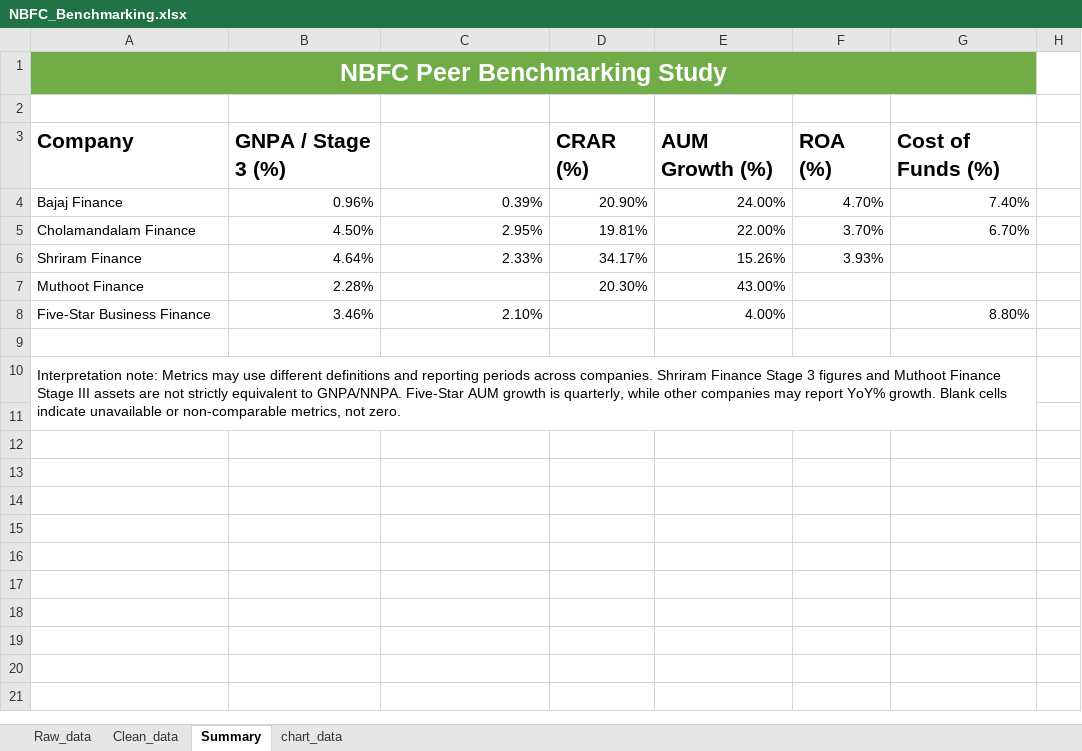
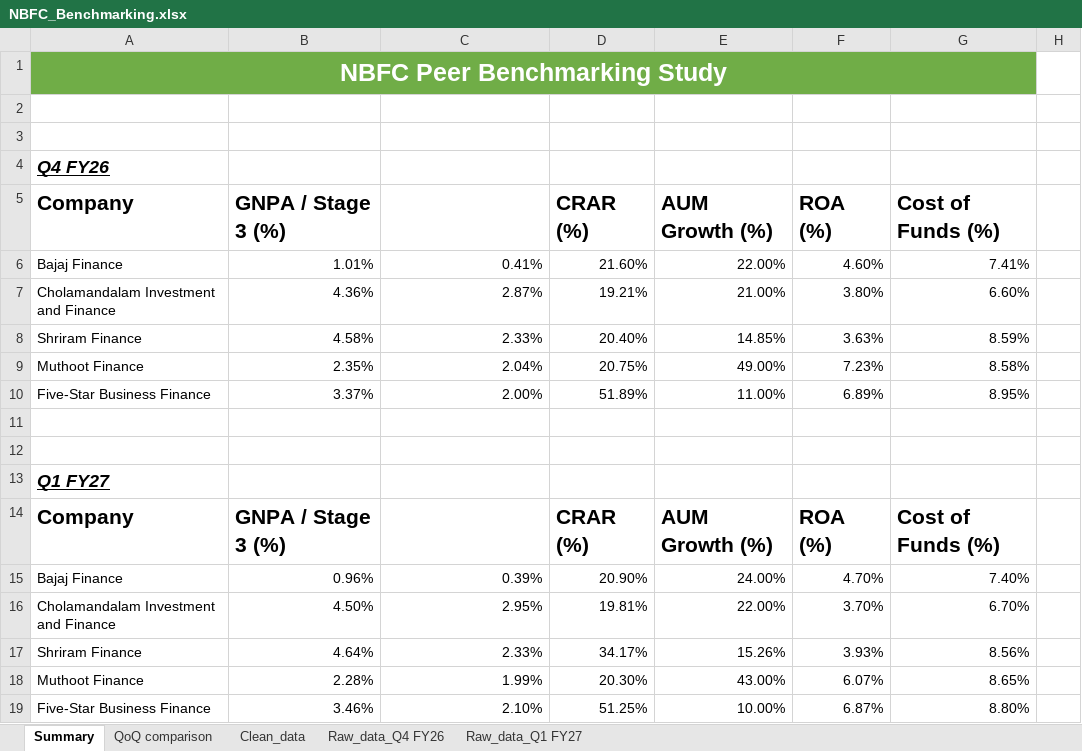
Before and after one commit to Arjun-R-35/NBFC-Peer-Benchmarking-Study, an Excel workbook: NBFC_Benchmarking.xlsx, sheet Summary, drawn as a sheet; only a part is shown; values as stored, in another font and other column widths than the file's, no borders; charts and pictures and conditional formats and table styles not drawn; removed rows and columns are numbered as before the commit, all else as after; the diff covers the shown part only; the diff names each change by its address in the sheet, - before the commit and + after, or states it on an @@ line.

Commit message:
Add Q4 FY26 comparison, filled data gaps, updated summary.

```diff
--- a/NBFC_Benchmarking.xlsx (sheet Summary)
+++ b/NBFC_Benchmarking.xlsx (sheet Summary)
-sheet tab: Raw_data
+sheet tab: Raw_data_Q1 FY27
-sheet tab: chart_data
+sheet tab: QoQ comparison
+sheet tab: Raw_data_Q4 FY26
@@ sheet tab order changed: Summary | QoQ comparison | Clean_data | Raw_data_Q4 FY26 | Raw_data_Q1 FY27 @@
+row 3: (empty)
+row 4: Q4 FY26
+row 5: Company | GNPA / Stage 3 (%) | NNPA / Net Stage 3 (%) | CRAR (%) | AUM Growth (%) | ROA (%) | Cost of Funds (%)
+row 6: Bajaj Finance | 1.01% | 0.41% | 21.60% | 22.00% | 4.60% | 7.41%
+row 7: Cholamandalam Investment and Finance | 4.36% | 2.87% | 19.21% | 21.00% | 3.80% | 6.60%
+row 8: Shriram Finance | 4.58% | 2.33% | 20.40% | 14.85% | 3.63% | 8.59%
+row 9: Muthoot Finance | 2.35% | 2.04% | 20.75% | 49.00% | 7.23% | 8.58%
+row 10: Five-Star Business Finance | 3.37% | 2.00% | 51.89% | 11.00% | 6.89% | 8.95%
+row 11: (empty)
+row 12: (empty)
+row 13: Q1 FY27
-A16: Cholamandalam Finance
+A16: Cholamandalam Investment and Finance
-G17: (empty)
+G17: 8.56%
-C18: (empty)
+C18: 1.99%
-F18: (empty)
+F18: 6.07%
-G18: (empty)
+G18: 8.65%
-D19: (empty)
+D19: 51.25%
-E19: 4.00%
+E19: 10.00%
-F19: (empty)
+F19: 6.87%
-row 9: (empty)
-row 10: Interpretation note: Metrics may use different definitions and reporting periods across companies. Shriram Finance Stage 3 figures and Muthoot Finance Stage III assets are not strictly equivalent to GNPA/NNPA. Five-Star AUM growth is quarterly, while other companies may report YoY% growth. Blank cells indicate unavailable or non-comparable metrics, not zero.
-row 11: (empty)
-row 12: (empty)
-row 13: (empty)
-row 14: (empty)
-row 15: (empty)
-row 16: (empty)
-row 17: (empty)
-row 18: (empty)
-row 19: (empty)
-row 20: (empty)
-row 21: (empty)
```
Also changed, not shown: 34 added rows, 12 removed rows, 6 edited cells and merged cells elsewhere in this sheet, sheet Clean_data, sheet Raw_data_Q1 FY27, formulas that keep their value, charts or pictures, 1 other file.
